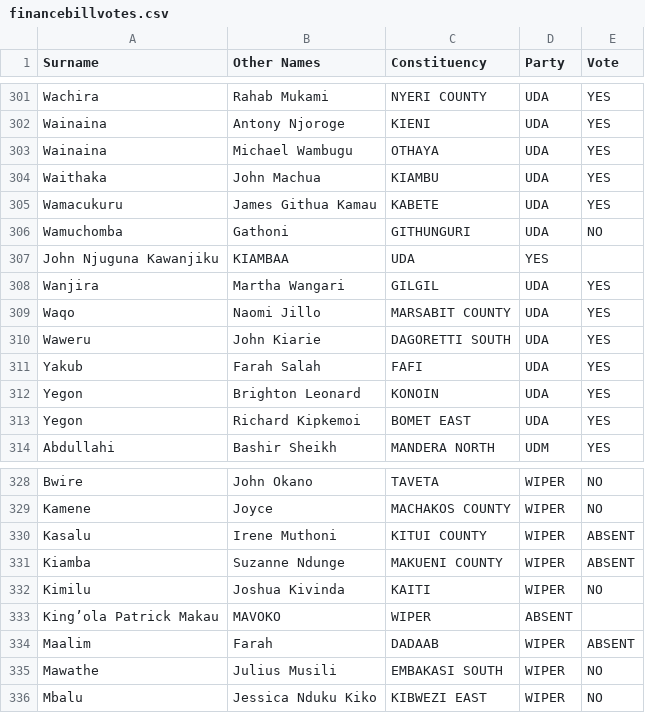
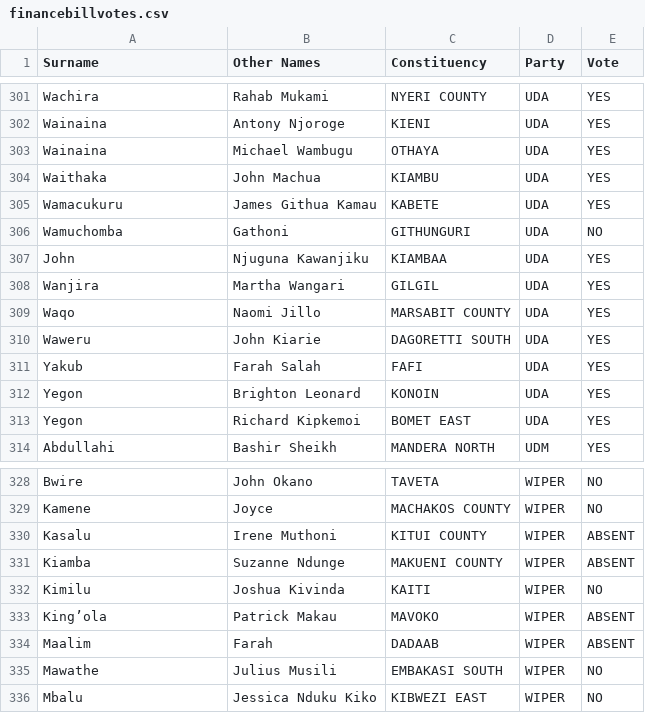
Before and after one commit to sn0w-cmd/KE_financebill2023, a CSV file: financebillvotes.csv, drawn as a sheet; only a part is shown, gaps mark what is left out; the diff covers the shown part only.

```diff
--- a/financebillvotes.csv
+++ b/financebillvotes.csv
@@ -306,3 +306,3 @@ Wamacukuru,James Githua Kamau,KABETE,UDA,YES
 Wamuchomba,Gathoni,GITHUNGURI,UDA,NO
-John Njuguna Kawanjiku,KIAMBAA,UDA,YES,
+John, Njuguna Kawanjiku,KIAMBAA,UDA,YES
 Wanjira,Martha Wangari,GILGIL,UDA,YES
@@ -332,3 +332,3 @@ Kiamba,Suzanne Ndunge,MAKUENI COUNTY,WIPER,ABSENT
 Kimilu,Joshua Kivinda,KAITI,WIPER,NO
-King’ola Patrick Makau,MAVOKO,WIPER,ABSENT,
+King’ola, Patrick Makau,MAVOKO,WIPER,ABSENT,
 Maalim,Farah,DADAAB,WIPER,ABSENT
```
Also changed, not shown: 8 added rows and 8 removed rows elsewhere in this file.
